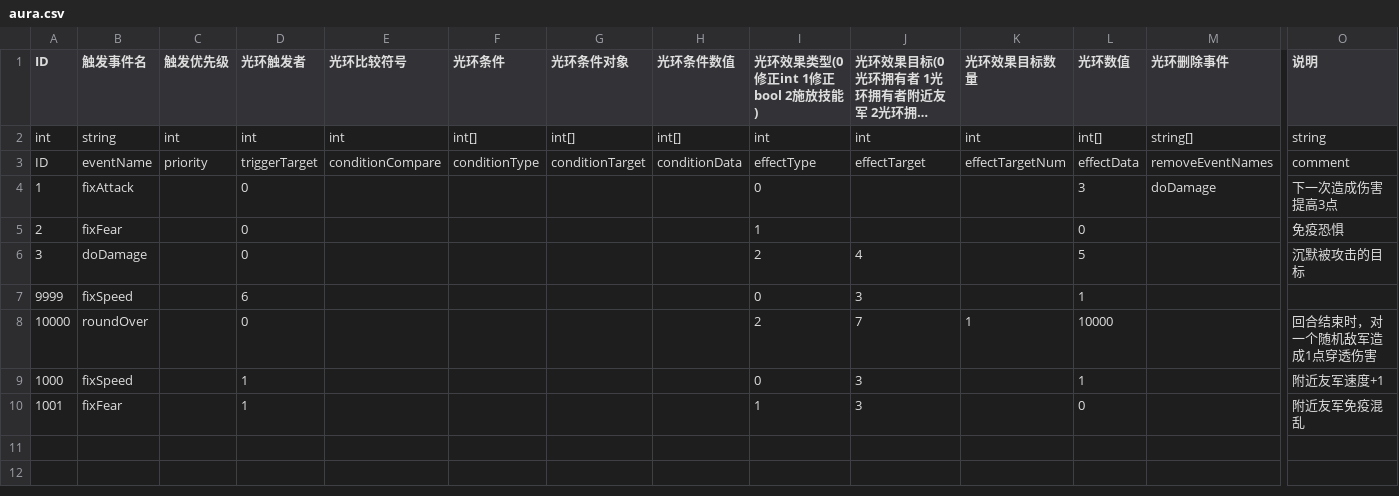
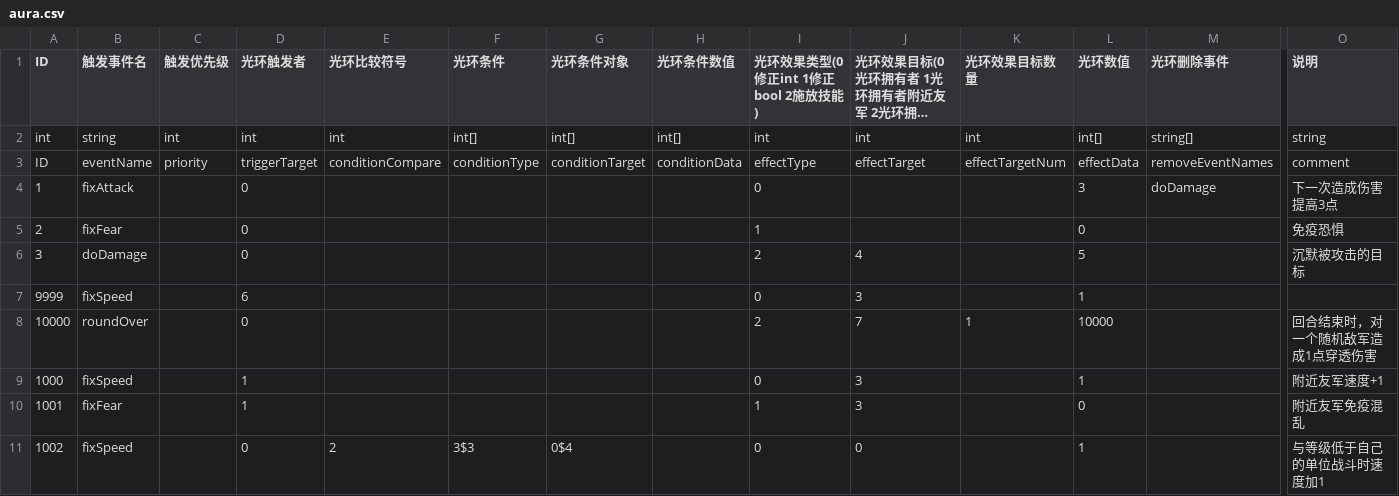
Before and after one commit to PenpenLi/FinalWar_data, a CSV file: csv/aura.csv, drawn as a sheet; only a part is shown, gaps mark what is left out; long unchanged cells end in …; rows hold the shown columns only; the diff names each change by its address in the sheet, - before the commit and + after, or states it on an @@ line.

```diff
--- a/csv/aura.csv
+++ b/csv/aura.csv
+row 11: 1002 | fixSpeed |  | 0 | 2 | 3$3 | 0$4 |  | 0 | 0 |  | 1 |  | 与等级低于自己的单位战斗时速度加1
```
Also changed, not shown: csv/hero.csv, csv/testCards.csv, 1 other file.
